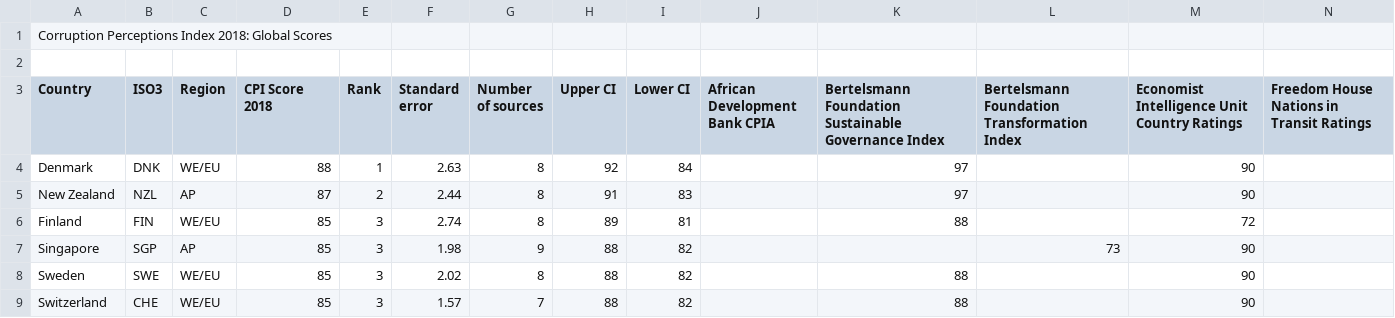
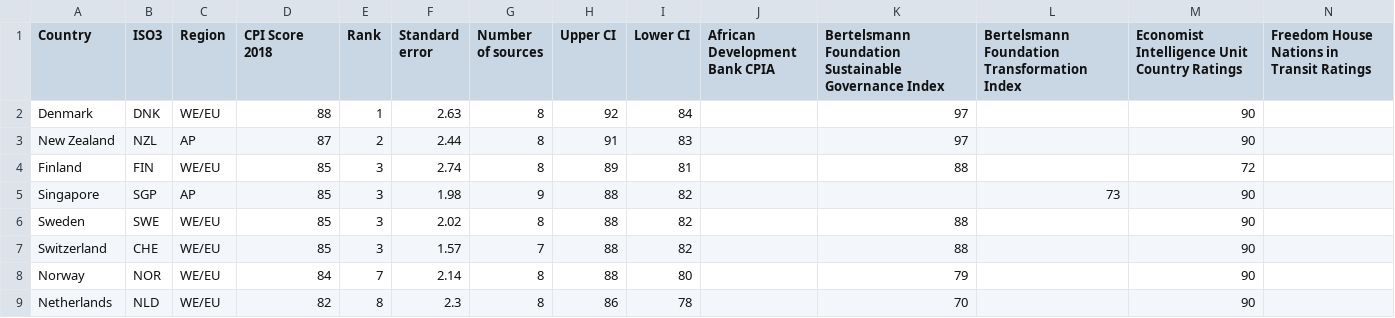
Before and after one commit to mcleverley/emissions_factors_global, a CSV file: cpi_main.csv, drawn as a sheet; only a part is shown; the shorter side is filled out with more unchanged rows; rows hold the shown columns only; the diff names each change by its address in the sheet, - before the commit and + after, or states it on an @@ line.

```diff
--- a/cpi_main.csv
+++ b/cpi_main.csv
-row 1: Corruption Perceptions Index 2018: Global Scores
-row 2: (empty)
```
Also changed, not shown: countries_populations_thousands.csv, 11 other files.
